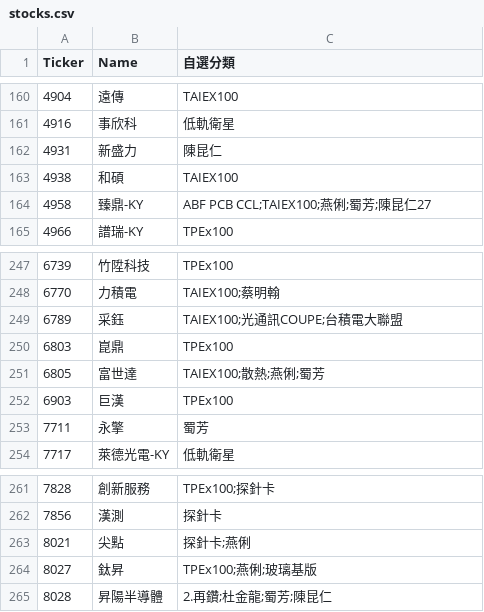
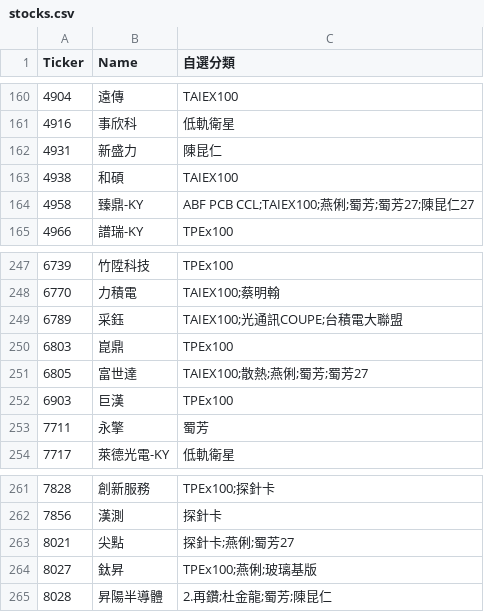
Before and after one commit to ONicole0101/Gold, a CSV file: stocks.csv, drawn as a sheet; only a part is shown, gaps mark what is left out; the diff covers the shown part only.

```diff
--- a/stocks.csv
+++ b/stocks.csv
@@ -163,3 +163,3 @@
 4938	和碩	TAIEX100
-4958	臻鼎-KY	ABF PCB CCL;TAIEX100;燕俐;蜀芳;陳昆仁27
+4958	臻鼎-KY	ABF PCB CCL;TAIEX100;燕俐;蜀芳;蜀芳27;陳昆仁27
 4966	譜瑞-KY	TPEx100
@@ -250,3 +250,3 @@
 6803	崑鼎	TPEx100
-6805	富世達	TAIEX100;散熱;燕俐;蜀芳
+6805	富世達	TAIEX100;散熱;燕俐;蜀芳;蜀芳27
 6903	巨漢	TPEx100
@@ -262,3 +262,3 @@
 7856	漢測	探針卡
-8021	尖點	探針卡;燕俐
+8021	尖點	探針卡;燕俐;蜀芳27
 8027	鈦昇	TPEx100;燕俐;玻璃基版
```
Also changed, not shown: 16 edited cells elsewhere in this file.
